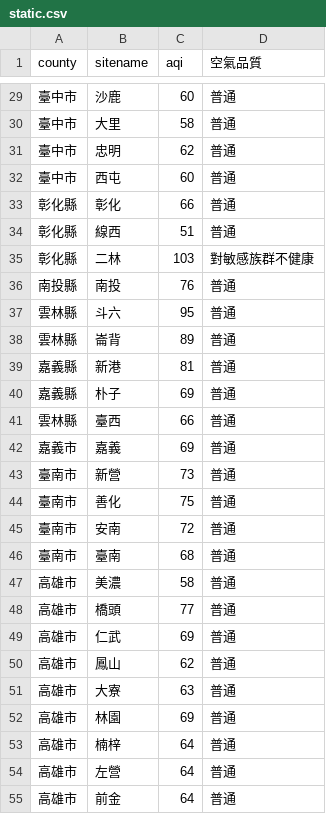
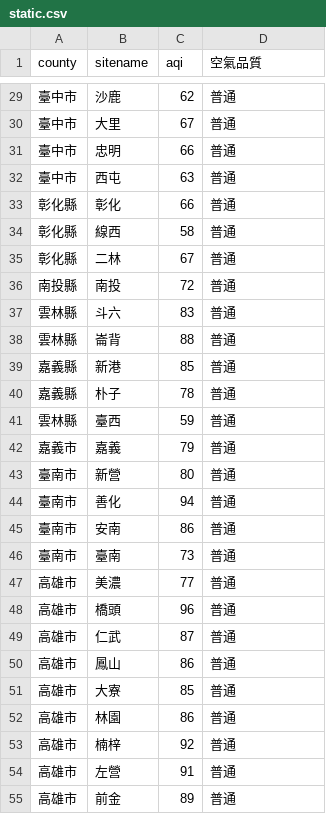
Before and after one commit to sakiii000/opensource-mid, a CSV file: static.csv, drawn as a sheet; only a part is shown, gaps mark what is left out; the diff covers the shown part only.

```diff
--- a/static.csv
+++ b/static.csv
@@ -29,27 +29,27 @@
-臺中市,沙鹿,60,普通
-臺中市,大里,58,普通
-臺中市,忠明,62,普通
-臺中市,西屯,60,普通
+臺中市,沙鹿,62,普通
+臺中市,大里,67,普通
+臺中市,忠明,66,普通
+臺中市,西屯,63,普通
 彰化縣,彰化,66,普通
-彰化縣,線西,51,普通
-彰化縣,二林,103,對敏感族群不健康
-南投縣,南投,76,普通
-雲林縣,斗六,95,普通
-雲林縣,崙背,89,普通
-嘉義縣,新港,81,普通
-嘉義縣,朴子,69,普通
-雲林縣,臺西,66,普通
-嘉義市,嘉義,69,普通
-臺南市,新營,73,普通
-臺南市,善化,75,普通
-臺南市,安南,72,普通
-臺南市,臺南,68,普通
-高雄市,美濃,58,普通
-高雄市,橋頭,77,普通
-高雄市,仁武,69,普通
-高雄市,鳳山,62,普通
-高雄市,大寮,63,普通
-高雄市,林園,69,普通
-高雄市,楠梓,64,普通
-高雄市,左營,64,普通
-高雄市,前金,64,普通
+彰化縣,線西,58,普通
+彰化縣,二林,67,普通
+南投縣,南投,72,普通
+雲林縣,斗六,83,普通
+雲林縣,崙背,88,普通
+嘉義縣,新港,85,普通
+嘉義縣,朴子,78,普通
+雲林縣,臺西,59,普通
+嘉義市,嘉義,79,普通
+臺南市,新營,80,普通
+臺南市,善化,94,普通
+臺南市,安南,86,普通
+臺南市,臺南,73,普通
+高雄市,美濃,77,普通
+高雄市,橋頭,96,普通
+高雄市,仁武,87,普通
+高雄市,鳳山,86,普通
+高雄市,大寮,85,普通
+高雄市,林園,86,普通
+高雄市,楠梓,92,普通
+高雄市,左營,91,普通
+高雄市,前金,89,普通
```
Also changed, not shown: 69 edited cells elsewhere in this file, api.csv.
